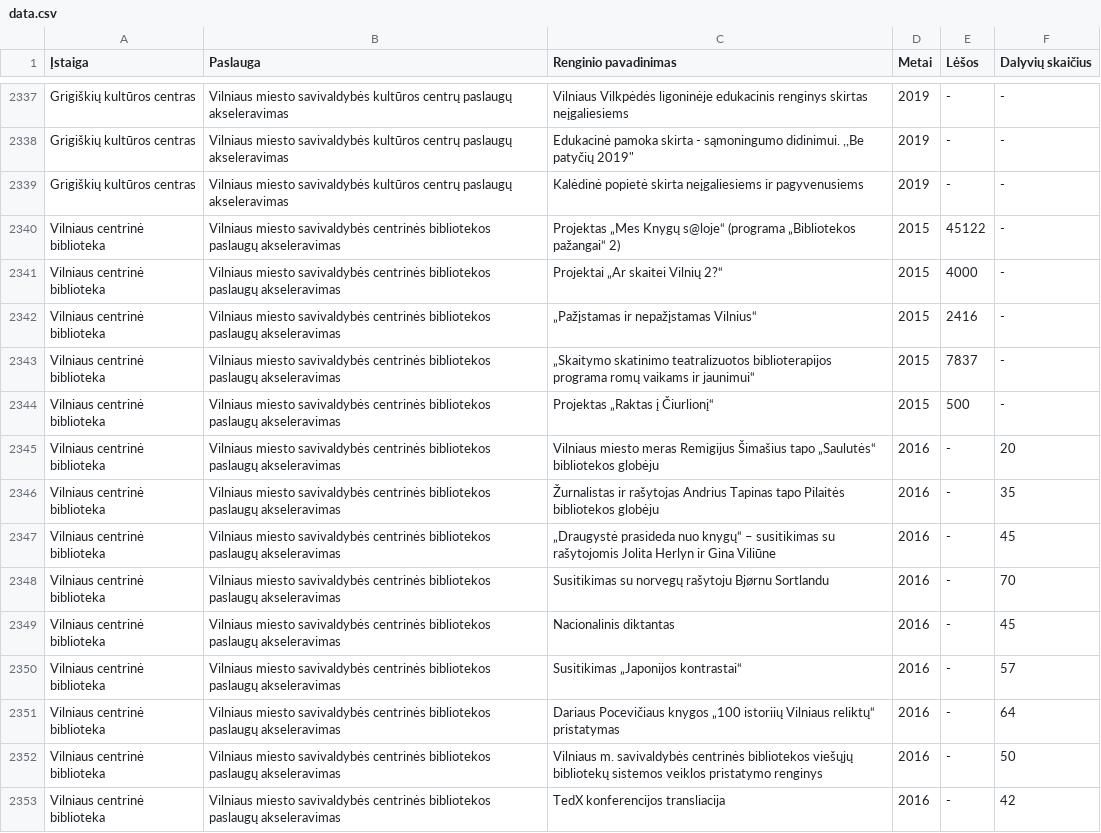
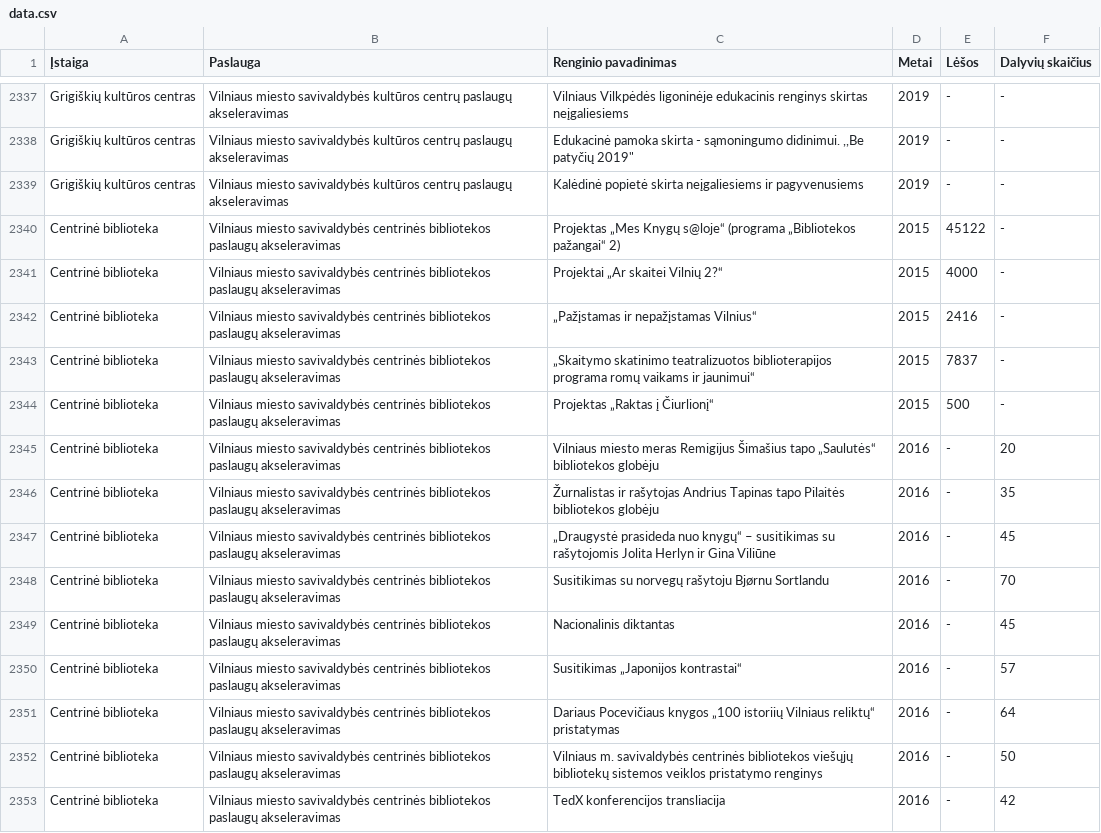
Before and after one commit to vilnius/cultural-events, a CSV file: data.csv, drawn as a sheet; only a part is shown, gaps mark what is left out; the diff covers the shown part only.

Commit message:
Update data.csv

```diff
--- a/data.csv
+++ b/data.csv
@@ -2339,15 +2339,15 @@ Grigiškių kultūros centras;Vilniaus miesto savivaldybės kultūros centrų pa
 Grigiškių kultūros centras;Vilniaus miesto savivaldybės kultūros centrų paslaugų akseleravimas;Kalėdinė popietė skirta neįgaliesiems ir pagyvenusiems;2019;-;-
-Vilniaus centrinė biblioteka;Vilniaus miesto savivaldybės centrinės bibliotekos paslaugų akseleravimas;Projektas „Mes Knygų s@loje“ (programa „Bibliotekos pažangai“ 2);2015;45122;-
-Vilniaus centrinė biblioteka;Vilniaus miesto savivaldybės centrinės bibliotekos paslaugų akseleravimas;Projektai „Ar skaitei Vilnių 2?“;2015;4000;-
-Vilniaus centrinė biblioteka;Vilniaus miesto savivaldybės centrinės bibliotekos paslaugų akseleravimas;„Pažįstamas ir nepažįstamas Vilnius“;2015;2416;-
-Vilniaus centrinė biblioteka;Vilniaus miesto savivaldybės centrinės bibliotekos paslaugų akseleravimas;„Skaitymo skatinimo teatralizuotos biblioterapijos programa romų vaikams ir jaunimui“;2015;7837;-
-Vilniaus centrinė biblioteka;Vilniaus miesto savivaldybės centrinės bibliotekos paslaugų akseleravimas;Projektas „Raktas į Čiurlionį“;2015;500;-
-Vilniaus centrinė biblioteka;Vilniaus miesto savivaldybės centrinės bibliotekos paslaugų akseleravimas;Vilniaus miesto meras Remigijus Šimašius tapo „Saulutės“ bibliotekos globėju;2016;-;20
-Vilniaus centrinė biblioteka;Vilniaus miesto savivaldybės centrinės bibliotekos paslaugų akseleravimas;Žurnalistas ir rašytojas Andrius Tapinas tapo Pilaitės bibliotekos globėju;2016;-;35
-Vilniaus centrinė biblioteka;Vilniaus miesto savivaldybės centrinės bibliotekos paslaugų akseleravimas;„Draugystė prasideda nuo knygų“ – susitikimas su rašytojomis Jolita Herlyn ir Gina Viliūne;2016;-;45
-Vilniaus centrinė biblioteka;Vilniaus miesto savivaldybės centrinės bibliotekos paslaugų akseleravimas;Susitikimas su norvegų rašytoju Bjørnu Sortlandu;2016;-;70
-Vilniaus centrinė biblioteka;Vilniaus miesto savivaldybės centrinės bibliotekos paslaugų akseleravimas;Nacionalinis diktantas;2016;-;45
-Vilniaus centrinė biblioteka;Vilniaus miesto savivaldybės centrinės bibliotekos paslaugų akseleravimas;Susitikimas „Japonijos kontrastai“;2016;-;57
-Vilniaus centrinė biblioteka;Vilniaus miesto savivaldybės centrinės bibliotekos paslaugų akseleravimas;Dariaus Pocevičiaus knygos „100 istoriių Vilniaus reliktų“ pristatymas;2016;-;64
-Vilniaus centrinė biblioteka;Vilniaus miesto savivaldybės centrinės bibliotekos paslaugų akseleravimas;Vilniaus m. savivaldybės centrinės bibliotekos viešųjų bibliotekų sistemos veiklos pristatymo renginys;2016;-;50
-Vilniaus centrinė biblioteka;Vilniaus miesto savivaldybės centrinės bibliotekos paslaugų akseleravimas;TedX konferencijos transliacija;2016;-;42
+Centrinė biblioteka;Vilniaus miesto savivaldybės centrinės bibliotekos paslaugų akseleravimas;Projektas „Mes Knygų s@loje“ (programa „Bibliotekos pažangai“ 2);2015;45122;-
+Centrinė biblioteka;Vilniaus miesto savivaldybės centrinės bibliotekos paslaugų akseleravimas;Projektai „Ar skaitei Vilnių 2?“;2015;4000;-
+Centrinė biblioteka;Vilniaus miesto savivaldybės centrinės bibliotekos paslaugų akseleravimas;„Pažįstamas ir nepažįstamas Vilnius“;2015;2416;-
+Centrinė biblioteka;Vilniaus miesto savivaldybės centrinės bibliotekos paslaugų akseleravimas;„Skaitymo skatinimo teatralizuotos biblioterapijos programa romų vaikams ir jaunimui“;2015;7837;-
+Centrinė biblioteka;Vilniaus miesto savivaldybės centrinės bibliotekos paslaugų akseleravimas;Projektas „Raktas į Čiurlionį“;2015;500;-
+Centrinė biblioteka;Vilniaus miesto savivaldybės centrinės bibliotekos paslaugų akseleravimas;Vilniaus miesto meras Remigijus Šimašius tapo „Saulutės“ bibliotekos globėju;2016;-;20
+Centrinė biblioteka;Vilniaus miesto savivaldybės centrinės bibliotekos paslaugų akseleravimas;Žurnalistas ir rašytojas Andrius Tapinas tapo Pilaitės bibliotekos globėju;2016;-;35
+Centrinė biblioteka;Vilniaus miesto savivaldybės centrinės bibliotekos paslaugų akseleravimas;„Draugystė prasideda nuo knygų“ – susitikimas su rašytojomis Jolita Herlyn ir Gina Viliūne;2016;-;45
+Centrinė biblioteka;Vilniaus miesto savivaldybės centrinės bibliotekos paslaugų akseleravimas;Susitikimas su norvegų rašytoju Bjørnu Sortlandu;2016;-;70
+Centrinė biblioteka;Vilniaus miesto savivaldybės centrinės bibliotekos paslaugų akseleravimas;Nacionalinis diktantas;2016;-;45
+Centrinė biblioteka;Vilniaus miesto savivaldybės centrinės bibliotekos paslaugų akseleravimas;Susitikimas „Japonijos kontrastai“;2016;-;57
+Centrinė biblioteka;Vilniaus miesto savivaldybės centrinės bibliotekos paslaugų akseleravimas;Dariaus Pocevičiaus knygos „100 istoriių Vilniaus reliktų“ pristatymas;2016;-;64
+Centrinė biblioteka;Vilniaus miesto savivaldybės centrinės bibliotekos paslaugų akseleravimas;Vilniaus m. savivaldybės centrinės bibliotekos viešųjų bibliotekų sistemos veiklos pristatymo renginys;2016;-;50
+Centrinė biblioteka;Vilniaus miesto savivaldybės centrinės bibliotekos paslaugų akseleravimas;TedX konferencijos transliacija;2016;-;42
```
Also changed, not shown: 171 edited cells elsewhere in this file.
